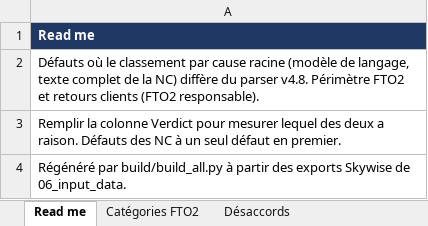
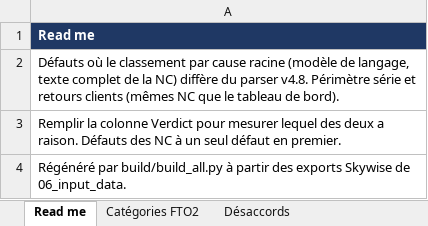
Before and after one commit to moudimash99/FTO2_NC_handover, an Excel workbook: 05_outputs/FTO2_llm_longtext_review.xlsx, sheet Read me, drawn as a sheet; values as stored, in another font and other column widths than the file's, no borders; the diff names each change by its address in the sheet, - before the commit and + after, or states it on an @@ line.

```diff
--- a/05_outputs/FTO2_llm_longtext_review.xlsx (sheet Read me)
+++ b/05_outputs/FTO2_llm_longtext_review.xlsx (sheet Read me)
-A2: …v4.8. Périmètre FTO2 et retours clients (FTO2 responsable).
+A2: …v4.8. Périmètre série et retours clients (mêmes NC que le tableau de bord).
```
Also changed, not shown: sheet Désaccords, sheet Catégories FTO2, 05_outputs/FTO2_defects_detail.xlsx, 12 other files.
